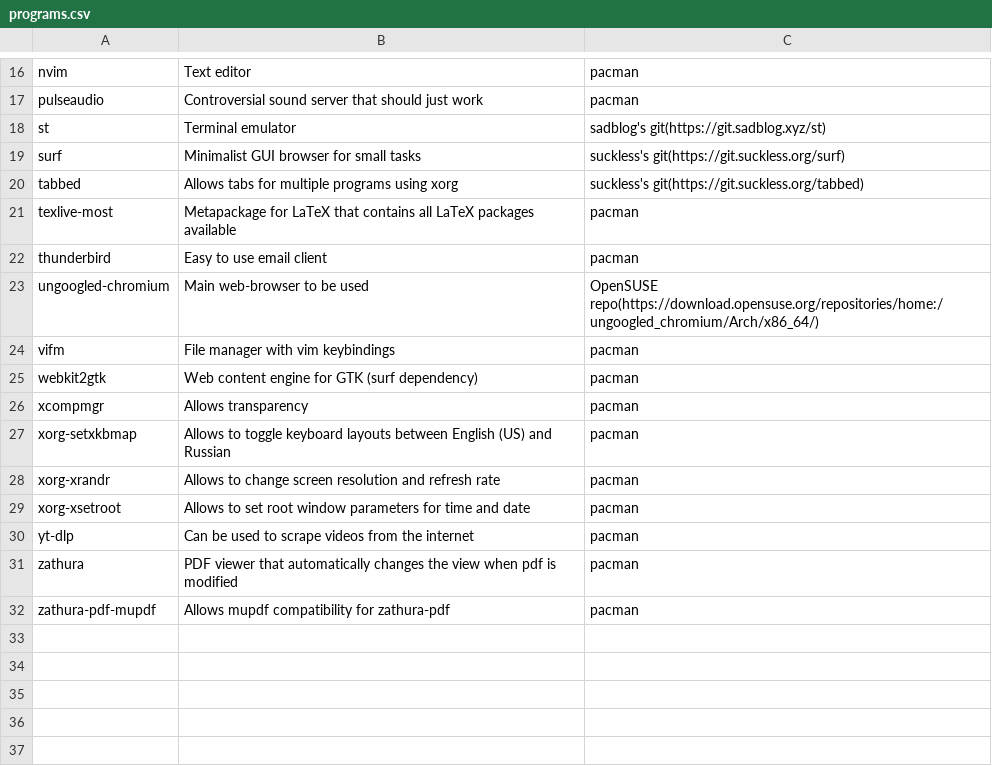
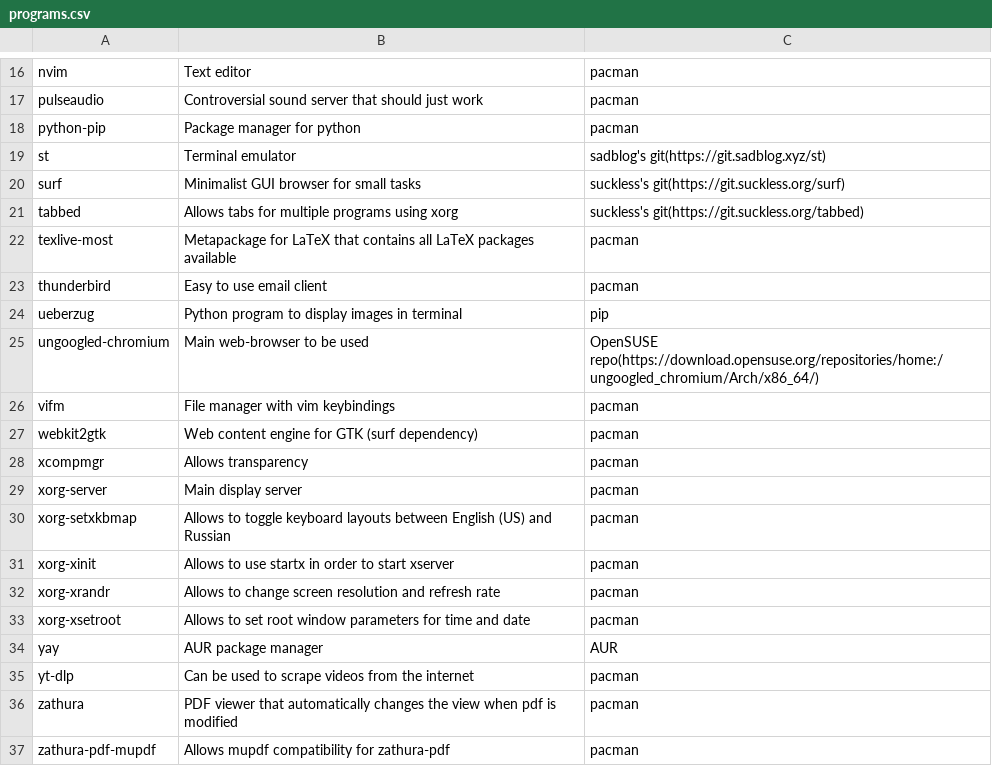
Before and after one commit to inugami-dev64/inurice, a CSV file: programs.csv, drawn as a sheet; only a part is shown, gaps mark what is left out; the diff names each change by its address in the sheet, - before the commit and + after, or states it on an @@ line.

Commit message:
Add ueberzug to the programs list

```diff
--- a/programs.csv
+++ b/programs.csv
+row 18: python-pip | Package manager for python | pacman
+row 24: ueberzug | Python program to display images in terminal | pip
+row 29: xorg-server | Main display server | pacman
+row 31: xorg-xinit | Allows to use startx in order to start xserver | pacman
+row 34: yay | AUR package manager | AUR
```
Also changed, not shown: 1 other file.
